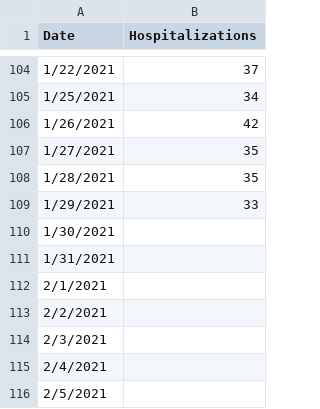
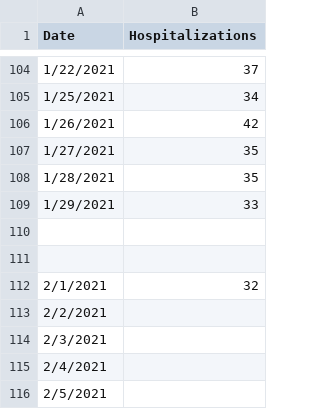
Before and after one commit to iramler/stlawu_covid, a CSV file: slc_covid_hosp.csv, drawn as a sheet; only a part is shown, gaps mark what is left out.

```diff
--- a/slc_covid_hosp.csv
+++ b/slc_covid_hosp.csv
@@ -109,5 +109,5 @@ Date,Hospitalizations
 1/29/2021,33
-1/30/2021,
-1/31/2021,
-2/1/2021,
+,
+,
+2/1/2021,32
 2/2/2021,
```
Also changed, not shown: slc_towns_active_cases.csv, slc_towns_total_cases.csv, 1 other file.
